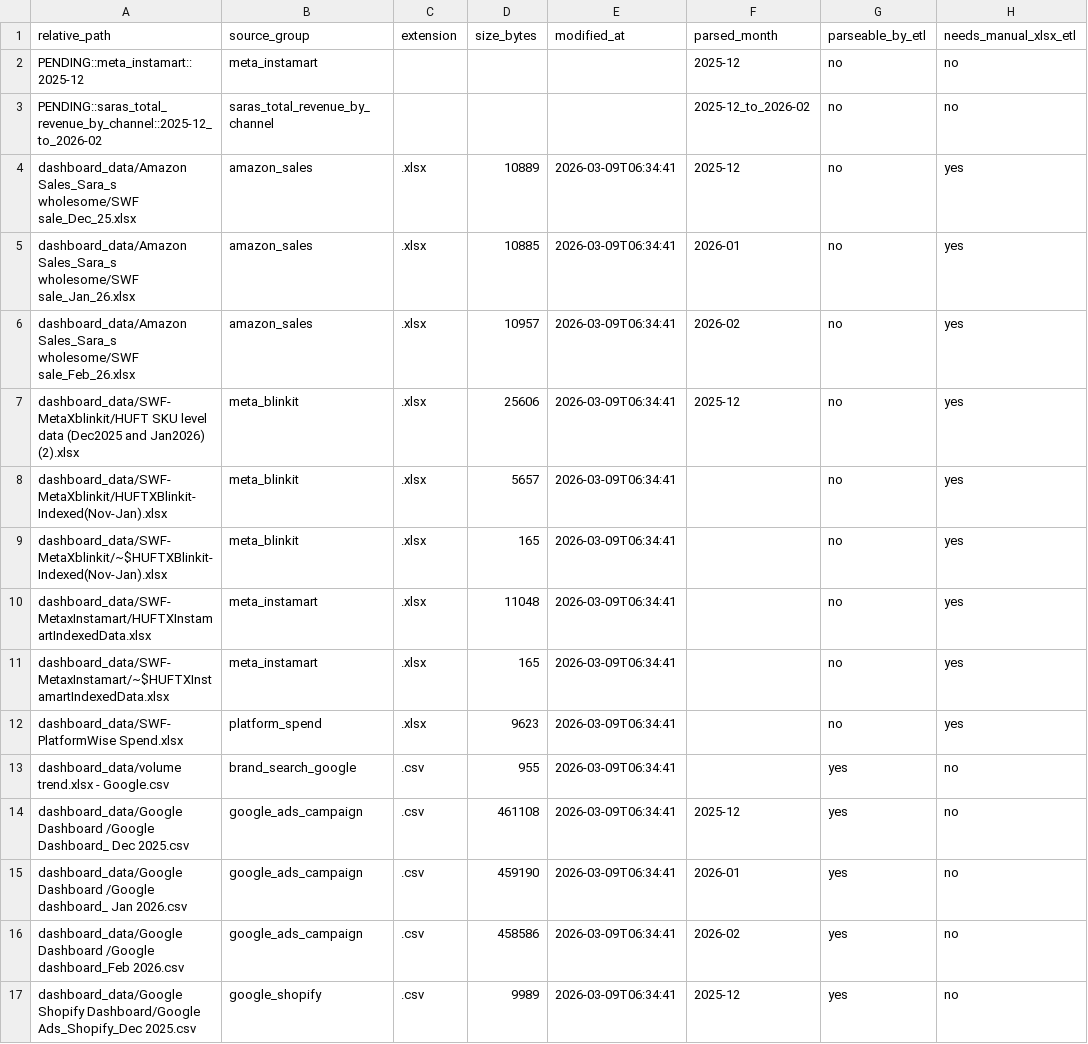
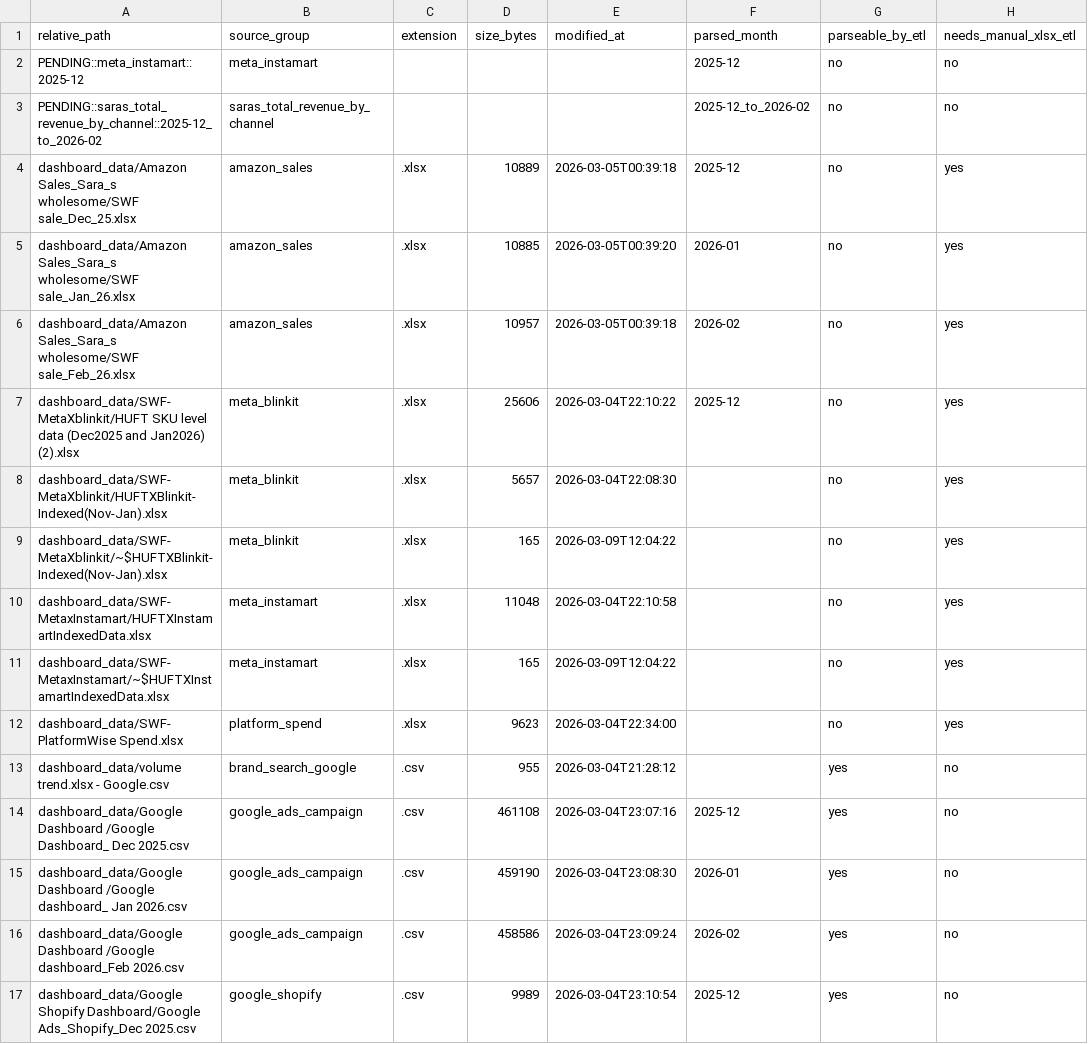
Before and after one commit to ashishling/HUFTPerfData, a CSV file: data/derived/dashboard_v2/data_manifest.csv, drawn as a sheet; only a part is shown; the diff covers the shown part only; the diff names each change by its address in the sheet, - before the commit and + after, or states it on an @@ line.

```diff
--- a/data/derived/dashboard_v2/data_manifest.csv
+++ b/data/derived/dashboard_v2/data_manifest.csv
-E4 (modified_at): 2026-03-09T06:34:41
+E4 (modified_at): 2026-03-05T00:39:18
-E5 (modified_at): 2026-03-09T06:34:41
+E5 (modified_at): 2026-03-05T00:39:20
-E6 (modified_at): 2026-03-09T06:34:41
+E6 (modified_at): 2026-03-05T00:39:18
-E7 (modified_at): 2026-03-09T06:34:41
+E7 (modified_at): 2026-03-04T22:10:22
-E8 (modified_at): 2026-03-09T06:34:41
+E8 (modified_at): 2026-03-04T22:08:30
-E9 (modified_at): 2026-03-09T06:34:41
+E9 (modified_at): 2026-03-09T12:04:22
-E10 (modified_at): 2026-03-09T06:34:41
+E10 (modified_at): 2026-03-04T22:10:58
-E11 (modified_at): 2026-03-09T06:34:41
+E11 (modified_at): 2026-03-09T12:04:22
-E12 (modified_at): 2026-03-09T06:34:41
+E12 (modified_at): 2026-03-04T22:34:00
-E13 (modified_at): 2026-03-09T06:34:41
+E13 (modified_at): 2026-03-04T21:28:12
-E14 (modified_at): 2026-03-09T06:34:41
+E14 (modified_at): 2026-03-04T23:07:16
-E15 (modified_at): 2026-03-09T06:34:41
+E15 (modified_at): 2026-03-04T23:08:30
-E16 (modified_at): 2026-03-09T06:34:41
+E16 (modified_at): 2026-03-04T23:09:24
-E17 (modified_at): 2026-03-09T06:34:41
+E17 (modified_at): 2026-03-04T23:10:54
```
Also changed, not shown: 3 removed rows and 17 edited cells elsewhere in this file, 2 other files.
